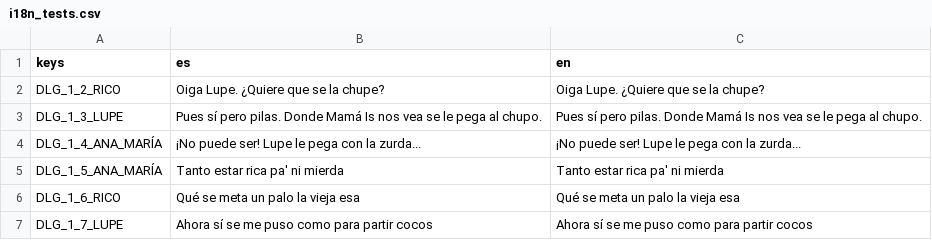
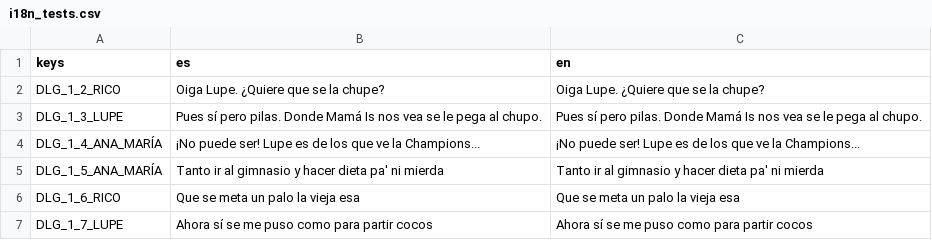
Before and after one commit to Perro-Viejo/ElPajaroQuemamais, a CSV file: assets/localization/i18n_tests.csv, drawn as a sheet.

```diff
--- a/assets/localization/i18n_tests.csv
+++ b/assets/localization/i18n_tests.csv
@@ -3,5 +3,5 @@ DLG_1_2_RICO,Oiga Lupe. ¿Quiere que se la chupe?,Oiga Lupe. ¿Quiere que se la
 DLG_1_3_LUPE,Pues sí pero pilas. Donde Mamá Is nos vea se le pega al chupo.,Pues sí pero pilas. Donde Mamá Is nos vea se le pega al chupo.
-DLG_1_4_ANA_MARÍA,¡No puede ser! Lupe le pega con la zurda...,¡No puede ser! Lupe le pega con la zurda...
-DLG_1_5_ANA_MARÍA,Tanto estar rica pa' ni mierda,Tanto estar rica pa' ni mierda
-DLG_1_6_RICO,Qué se meta un palo la vieja esa,Qué se meta un palo la vieja esa
+DLG_1_4_ANA_MARÍA,¡No puede ser! Lupe es de los que ve la Champions...,¡No puede ser! Lupe es de los que ve la Champions...
+DLG_1_5_ANA_MARÍA,Tanto ir al gimnasio y hacer dieta pa' ni mierda,Tanto ir al gimnasio y hacer dieta pa' ni mierda
+DLG_1_6_RICO,Que se meta un palo la vieja esa,Que se meta un palo la vieja esa
 DLG_1_7_LUPE,Ahora sí se me puso como para partir cocos,Ahora sí se me puso como para partir cocos
```
Also changed, not shown: 8 other files.
